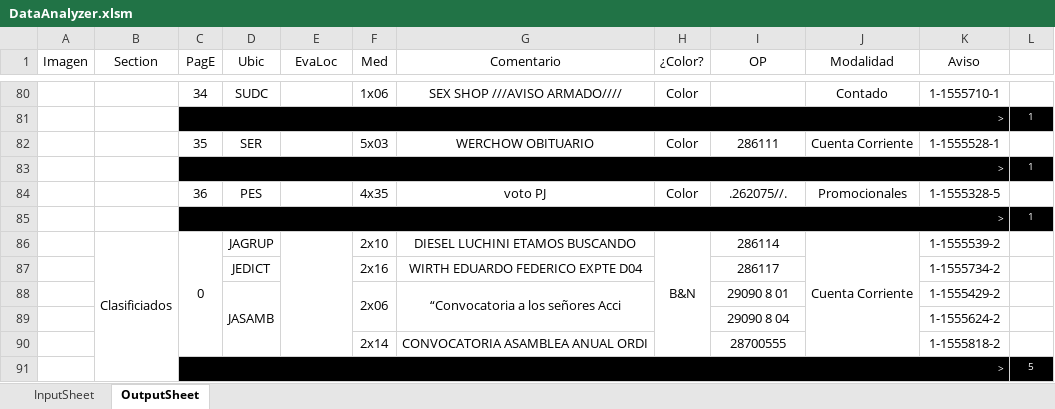
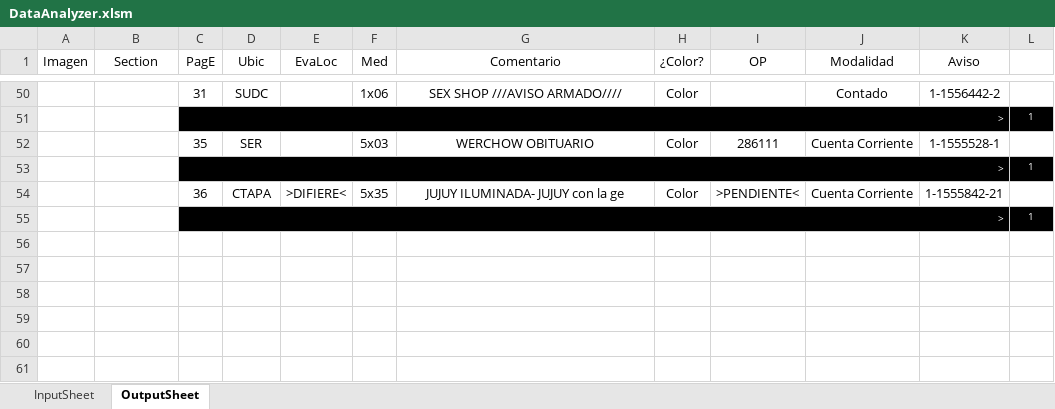
Before and after one commit to zherar7ordoya/xMSO-Excel, an Excel workbook: DataAnalyzer.xlsm, sheet OutputSheet, drawn as a sheet; only a part is shown, gaps mark what is left out; values as stored, in another font and other column widths than the file's, no borders; conditional formats not drawn; removed rows and columns are numbered as before the commit, all else as after; the diff covers the shown part only; the diff names each change by its address in the sheet, - before the commit and + after, or states it on an @@ line.

```diff
--- a/DataAnalyzer.xlsm (sheet OutputSheet)
+++ b/DataAnalyzer.xlsm (sheet OutputSheet)
-C50 (PagE): 34
+C50 (PagE): 31
-K50 (Aviso): 1-1555710-1
+K50 (Aviso): 1-1556442-2
-row 84:  |  | 36 | PES |  | 4x35 | voto PJ | Color | .262075//. | Promocionales | 1-1555328-5 | 1
+row 54:  |  | 36 | CTAPA | >DIFIERE< | 5x35 | JUJUY ILUMINADA- JUJUY con la ge | Color | >PENDIENTE< | Cuenta Corriente | 1-1555842-21 | 1
-row 86:  | Clasificiados | 0 | JAGRUP |  | 2x10 | DIESEL LUCHINI ETAMOS BUSCANDO | B&N | 286114 | Cuenta Corriente | 1-1555539-2 | 1
-row 87:  |  |  | JEDICT |  | 2x16 | WIRTH EDUARDO FEDERICO EXPTE D04 |  | 286117 |  | 1-1555734-2 | 1
-row 88:  |  |  | JASAMB |  | 2x06 | “Convocatoria a los señores Acci |  | 29090 8 01 |  | 1-1555429-2 | 1
-row 89:  |  |  |  |  |  |  |  | 29090 8 04 |  | 1-1555624-2 | 1
-row 90:  |  |  |  |  | 2x14 | CONVOCATORIA ASAMBLEA ANUAL ORDI |  | 28700555 |  | 1-1555818-2 | 1
-row 91:  |  | > |  |  |  |  |  |  |  |  | 5
```
Also changed, not shown: 21 added rows, 51 removed rows, 5 moved rows, 15 edited cells and merged cells elsewhere in this sheet, hidden cells, 5 other files.
